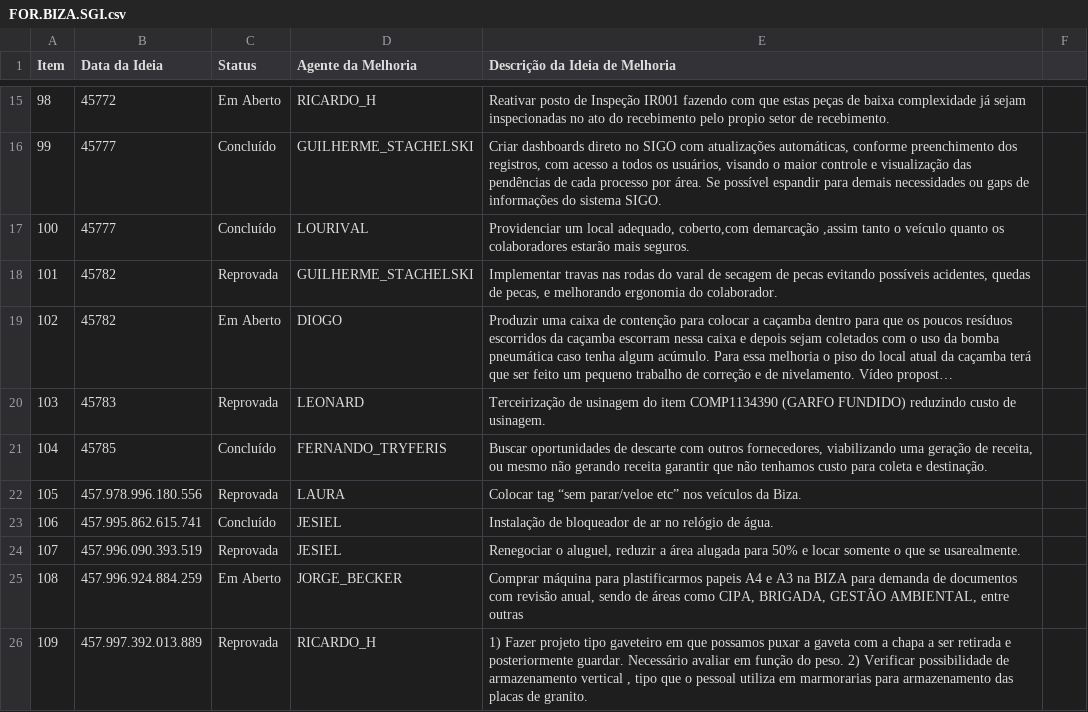
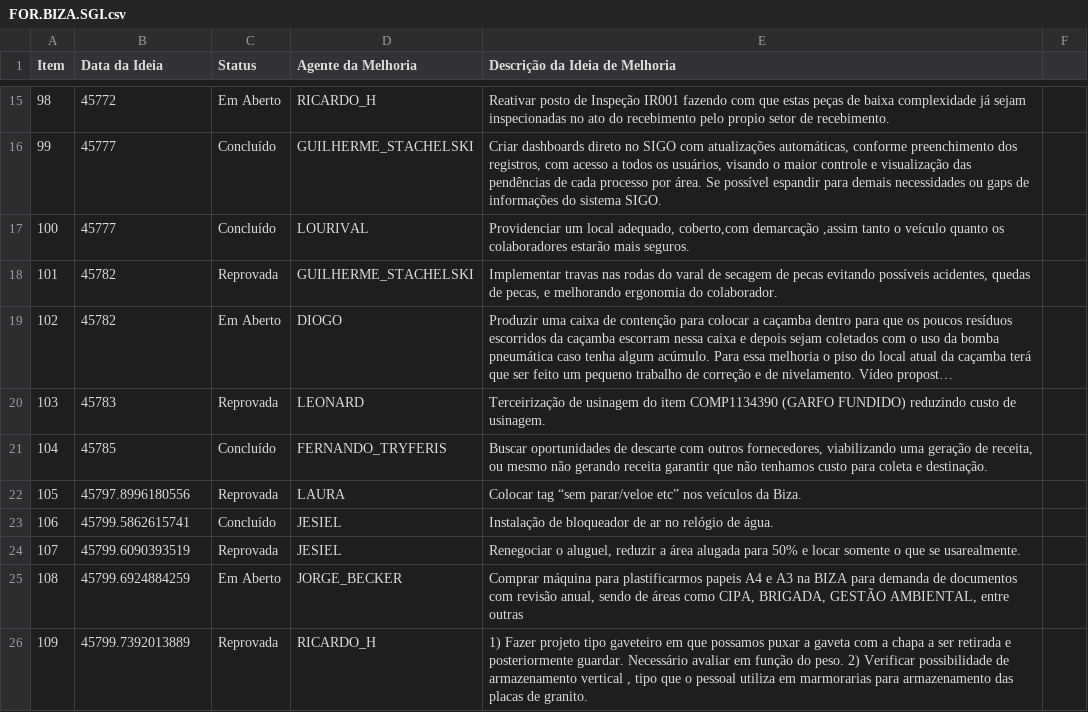
Before and after one commit to SGIBIZA/Catalogo-BIZA, a CSV file: FOR.BIZA.SGI.csv, drawn as a sheet; only a part is shown, gaps mark what is left out; long unchanged cells end in …; the diff covers the shown part only.

```diff
--- a/FOR.BIZA.SGI.csv
+++ b/FOR.BIZA.SGI.csv
@@ -22,5 +22,5 @@ Item;Data da Ideia;Status;Agente da Melhoria;Descrição da Ideia de Melhoria;
-105;457.978.996.180.556;Reprovada;LAURA;Colocar tag “sem parar/veloe etc” nos veículos da Biza. ;
-106;457.995.862.615.741;Concluído;JESIEL;Instalação de bloqueador de ar no relógio de água.;
-107;457.996.090.393.519;Reprovada;JESIEL;Renegociar o aluguel, reduzir a área alugada para 50% e locar somente o que se usarealmente.;
-108;457.996.924.884.259;Em Aberto;JORGE_BECKER;Comprar máquina para plastificarmos papeis A4 e A3 na BIZA para demanda de documentos com revisão anual, sendo de áreas como CIPA, BRIGADA, GESTÃO AMBIENTAL, entre outras;
-109;457.997.392.013.889;Reprovada;RICARDO_H;1) Fazer projeto tipo gaveteiro em que possamos puxar a gaveta com a chapa a ser retirada e posteriormente guardar. Necessário avaliar em função do peso. 2) Verificar possibilidade de armazenamento vertical , tipo que o pessoal utiliza em marmorarias para armazenamento das placas de granito.;
+105;45797.8996180556;Reprovada;LAURA;Colocar tag “sem parar/veloe etc” nos veículos da Biza.
+106;45799.5862615741;Concluído;JESIEL;Instalação de bloqueador de ar no relógio de água.
+107;45799.6090393519;Reprovada;JESIEL;Renegociar o aluguel, reduzir a área alugada para 50% e locar somente o que se usarealmente.
+108;45799.6924884259;Em Aberto;JORGE_BECKER;Comprar máquina para plastificarmos papeis A4 e A3 na BIZA para demanda de documentos com revisão anual, sendo de áreas como CIPA, BRIGADA, GESTÃO AMBIENTAL, entre outras
+109;45799.7392013889;Reprovada;RICARDO_H;1) Fazer projeto tipo gaveteiro em que possamos puxar a gaveta com a chapa a ser retirada e posteriormente guardar. Necessário avaliar em função do peso. 2) Verificar possibilidade de armazenamento vertical , tipo que o pessoal utiliza em marmorarias para armazenamento das placas de granito.
```
Also changed, not shown: 8 added rows and 28 edited cells elsewhere in this file.
